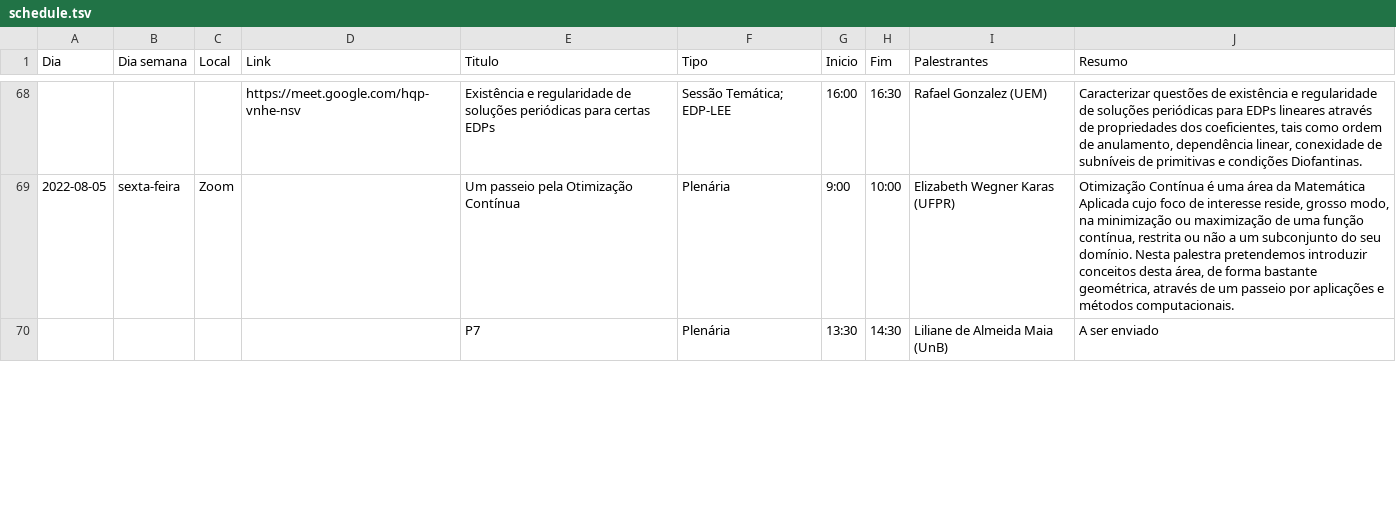
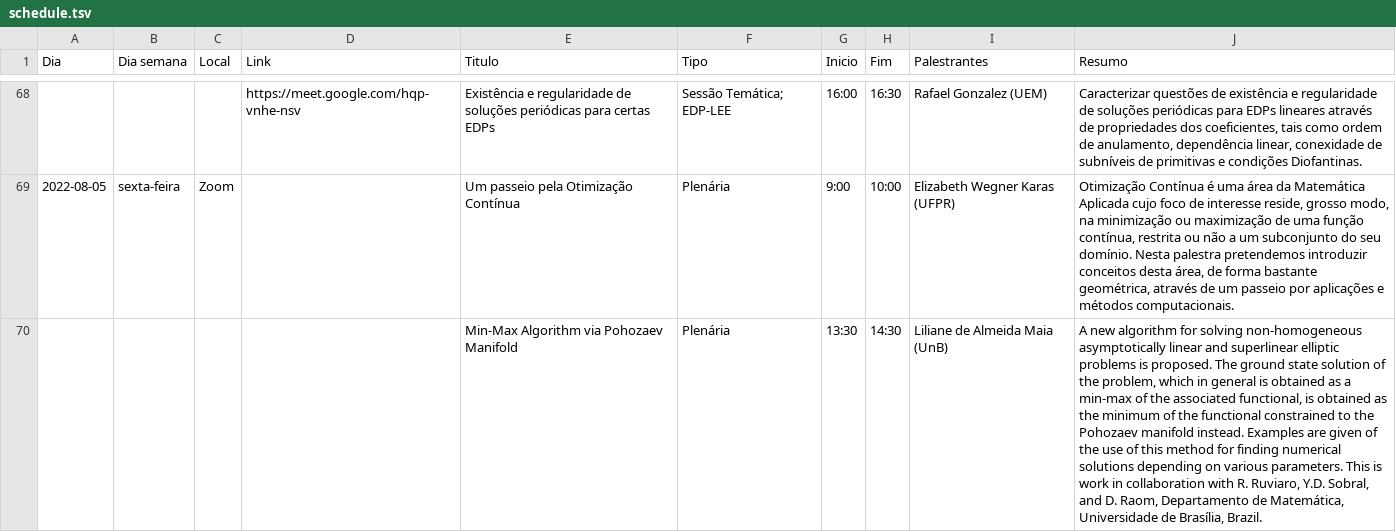
Before and after one commit to fsobral/v-coloquio-mat-regiao-sul, a TSV file: scripts/schedule.tsv, drawn as a sheet; only a part is shown, gaps mark what is left out; the diff covers the shown part only; the diff names each change by its address in the sheet, - before the commit and + after, or states it on an @@ line.

```diff
--- a/scripts/schedule.tsv
+++ b/scripts/schedule.tsv
-E70 (Titulo): P7
+E70 (Titulo): Min-Max Algorithm via Pohozaev Manifold
-J70 (Resumo): A ser enviado
+J70 (Resumo): A new algorithm for solving non-homogeneous asymptotically linear and superlinear elliptic problems is proposed. The ground state solution of the problem, which in general is obtained as a min-max of the associated functional, is obtained as the minimum of the functional constrained to the Pohozaev manifold instead. Examples are given of the use of this method for finding numerical solutions depending on various parameters. This is work in collaboration with R. Ruviaro, Y.D. Sobral, and D. Raom, Departamento de Matemática, Universidade de Brasília, Brazil.
```
Also changed, not shown: 2 edited cells elsewhere in this file, 18 other files.
